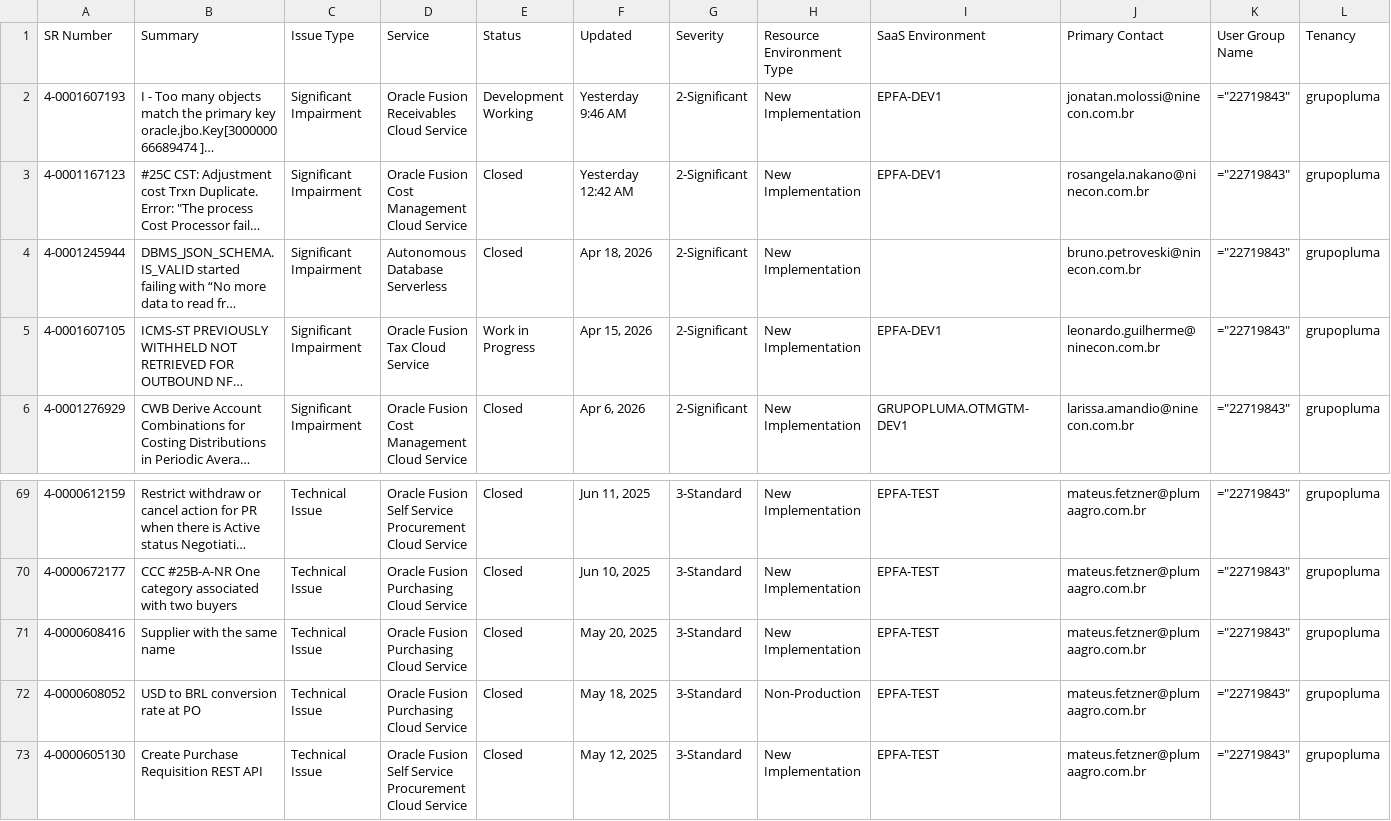
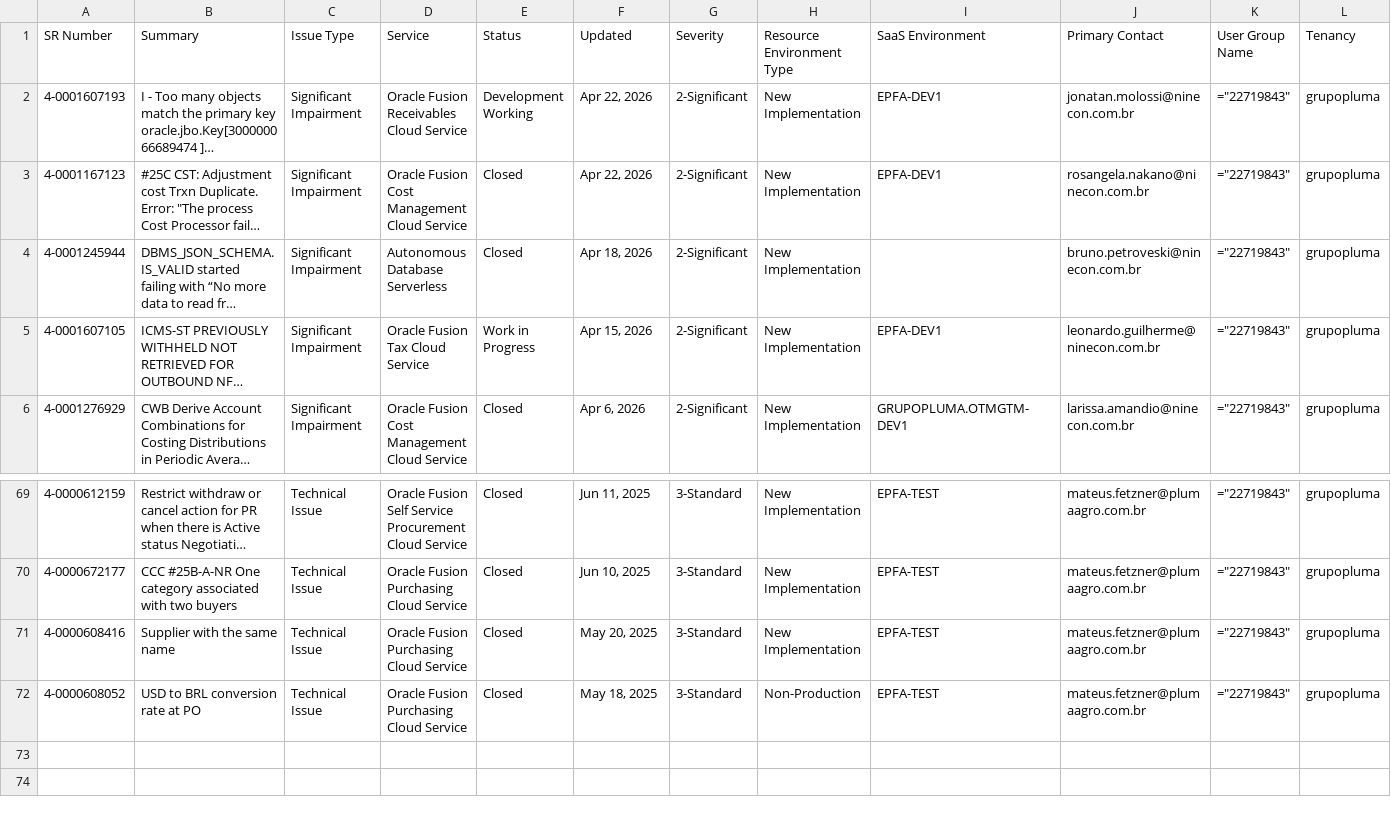
Before and after one commit to Josimesio/oracle_pluma, a CSV file: MOSSrSearchExport_2025.csv, drawn as a sheet; only a part is shown, gaps mark what is left out; long unchanged cells end in …; rows hold the shown columns only; the diff names each change by its address in the sheet, - before the commit and + after, or states it on an @@ line.

```diff
--- a/MOSSrSearchExport_2025.csv
+++ b/MOSSrSearchExport_2025.csv
-F2 (Updated): Yesterday 9:46 AM
+F2 (Updated): Apr 22, 2026
-F3 (Updated): Yesterday 12:42 AM
+F3 (Updated): Apr 22, 2026
-row 73: 4-0000605130 | Create Purchase Requisition REST API | Technical Issue | Oracle Fusion Self Service Procurement Cloud Service | Closed | May 12, 2025 | 3-Standard | New Implementation | EPFA-TEST | mateus.fetzner@plumaagro.com.br | ="22719843" | grupopluma
```
Also changed, not shown: MOSSrSearchExport_2026.csv, dados_sr_2025.csv, 1 other file.
